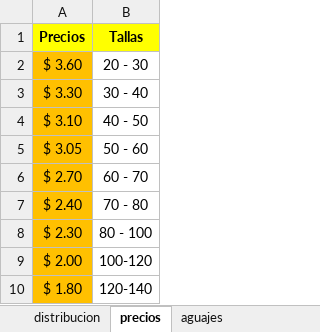
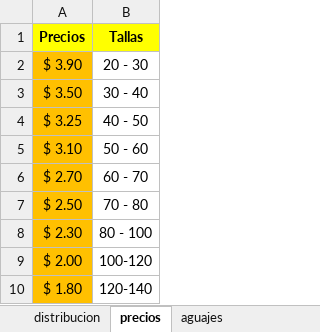
Before and after one commit to arielBravoEc/vt_da_proyecciones_cosecha, an Excel workbook: app/static/data/datos_evatv2.xlsm, sheet precios, drawn as a sheet; values as stored, in another font and other column widths than the file's, no borders; removed rows and columns are numbered as before the commit, all else as after; the diff names each change by its address in the sheet, - before the commit and + after, or states it on an @@ line.

```diff
--- a/app/static/data/datos_evatv2.xlsm (sheet precios)
+++ b/app/static/data/datos_evatv2.xlsm (sheet precios)
-A2 (Precios): $ 3.60
+A2 (Precios): $ 3.90
-A3 (Precios): $ 3.30
+A3 (Precios): $ 3.50
+row 4: $ 3.25 | 40 - 50
-B5 (Tallas): 40 - 50
+B5 (Tallas): 50 - 60
-row 5: $ 3.05 | 50 - 60
-A7 (Precios): $ 2.40
+A7 (Precios): $ 2.50
```
Also changed, not shown: acertividad.xlsx, 3 other files.
